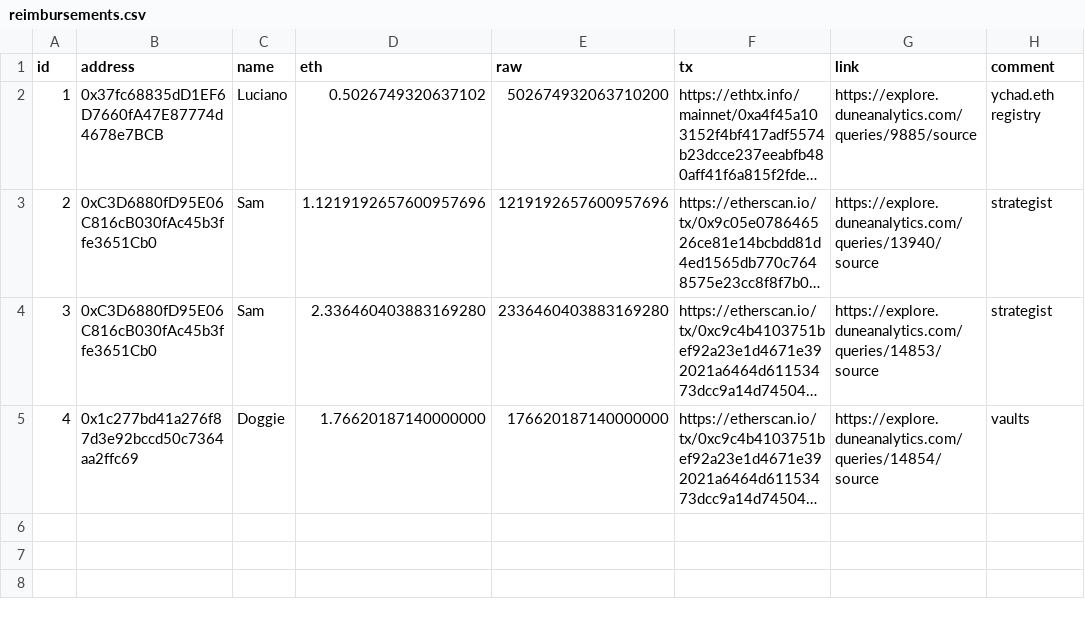
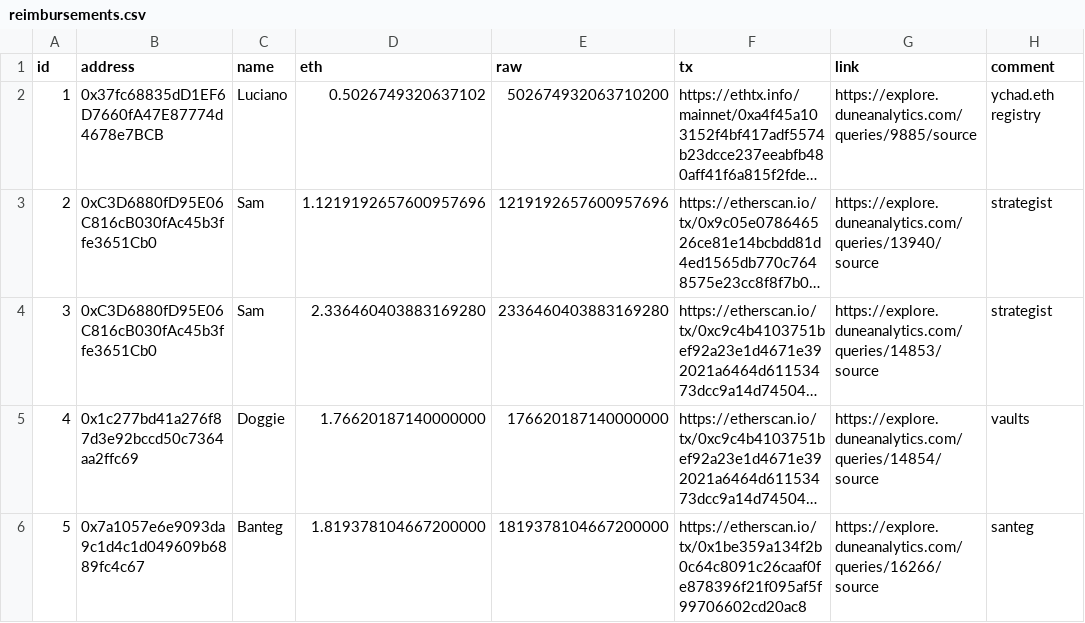
Before and after one commit to yearn/budget, a CSV file: reports/gas/reimbursements.csv, drawn as a sheet; long unchanged cells end in …; the diff names each change by its address in the sheet, - before the commit and + after, or states it on an @@ line.

Commit message:
add gas reimbursement (#15)

```diff
--- a/reports/gas/reimbursements.csv
+++ b/reports/gas/reimbursements.csv
+row 6: 5 | 0x7a1057e6e9093da9c1d4c1d049609b6889fc4c67 | Banteg | 1.819378104667200000 | 1819378104667200000 | https://etherscan.io/tx/0x1be359a134f2b0c64c8091c26caaf0fe878396f21f095af5f99706602cd20ac8 | https://explore.duneanalytics.com/queries/16266/source | santeg
```
